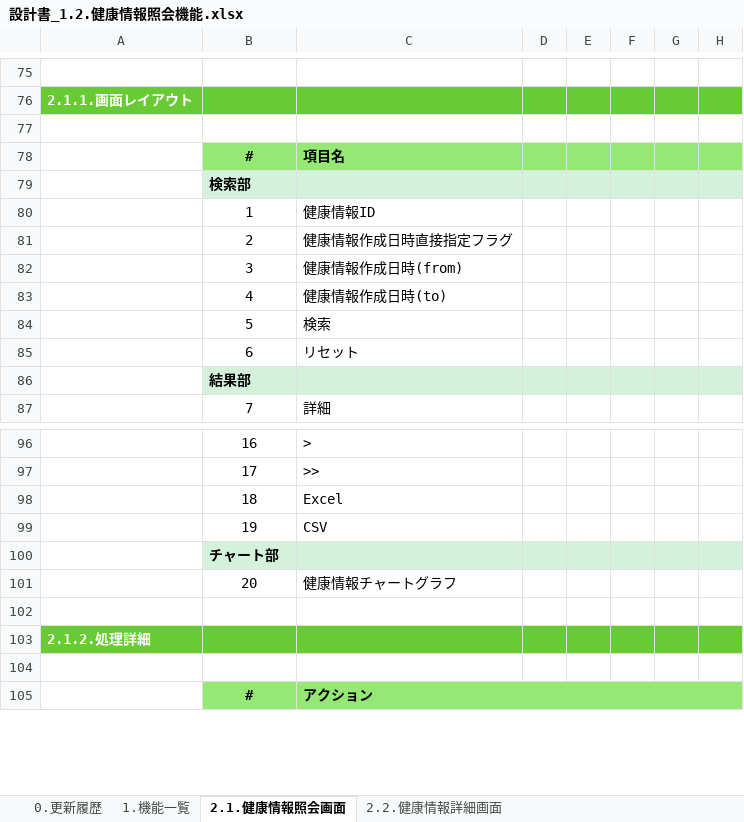
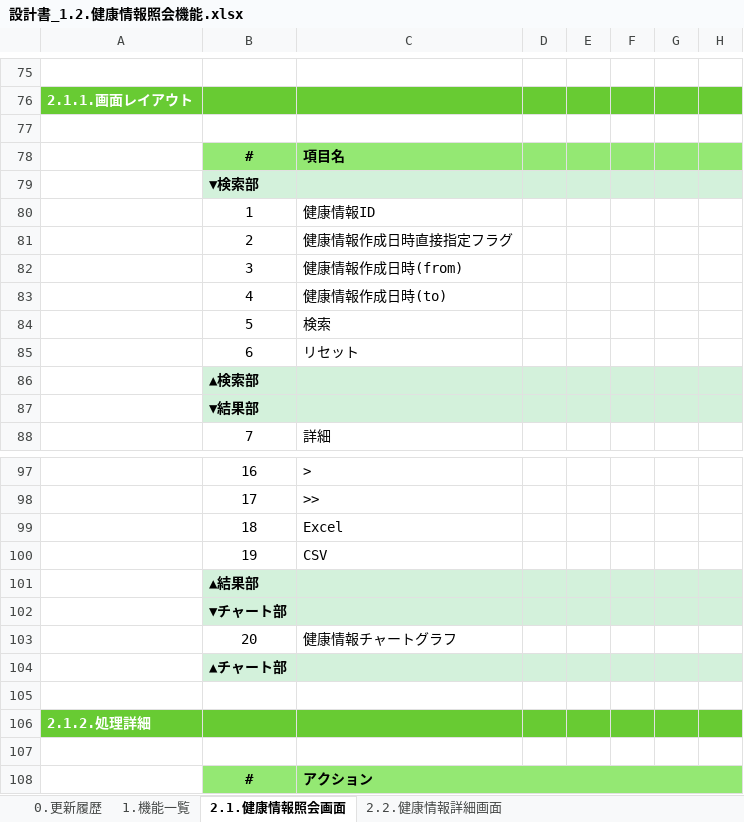
Before and after one commit to kohei-okazaki/work-3g, an Excel workbook: ha-asset/01_design/01_dashboard/設計書_1.2.健康情報照会機能.xlsx, sheet 2.1.健康情報照会画面, drawn as a sheet; only a part is shown, gaps mark what is left out; values as stored, in another font and other column widths than the file's, no borders; charts and pictures not drawn; addresses are those after the commit; rows hold the shown columns only; the diff names each change by its address in the sheet, - before the commit and + after, or states it on an @@ line.

```diff
--- a/ha-asset/01_design/01_dashboard/設計書_1.2.健康情報照会機能.xlsx (sheet 2.1.健康情報照会画面)
+++ b/ha-asset/01_design/01_dashboard/設計書_1.2.健康情報照会機能.xlsx (sheet 2.1.健康情報照会画面)
-B79: 検索部
+B79: ▼検索部
-B86: 結果部
+B86: ▲検索部
+row 87:  | ▼結果部
-B101: チャート部
+B101: ▲結果部
+row 102:  | ▼チャート部
+row 104:  | ▲チャート部
```
Also changed, not shown: ha-asset/01_design/01_dashboard/設計書_1.0.ログイン機能.xlsx, ha-asset/01_design/01_dashboard/設計書_1.1.健康情報登録機能.xlsx, 8 other files.
